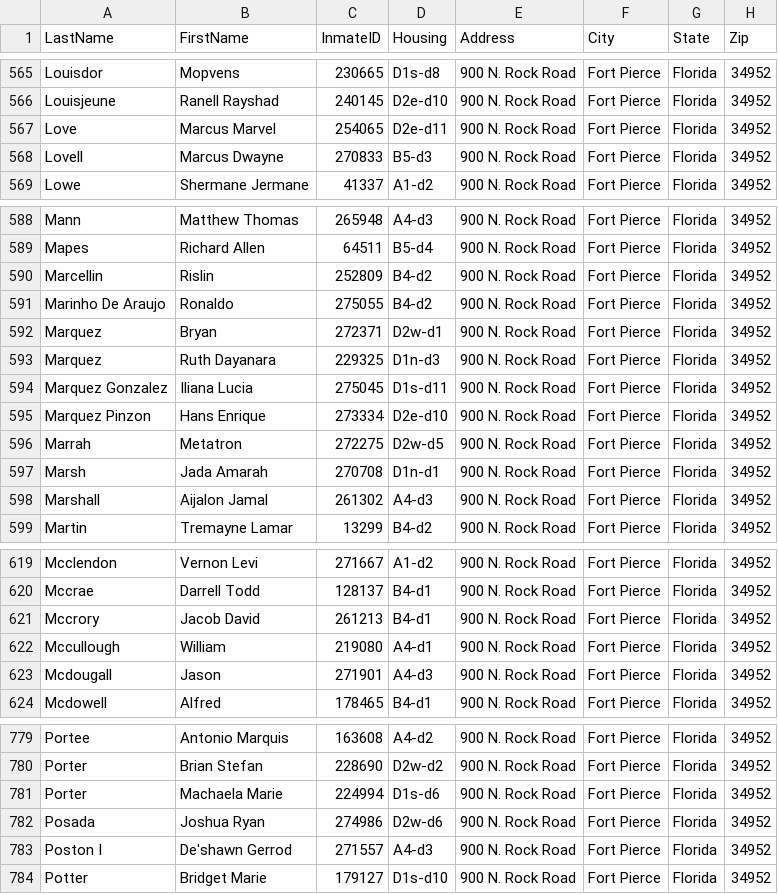
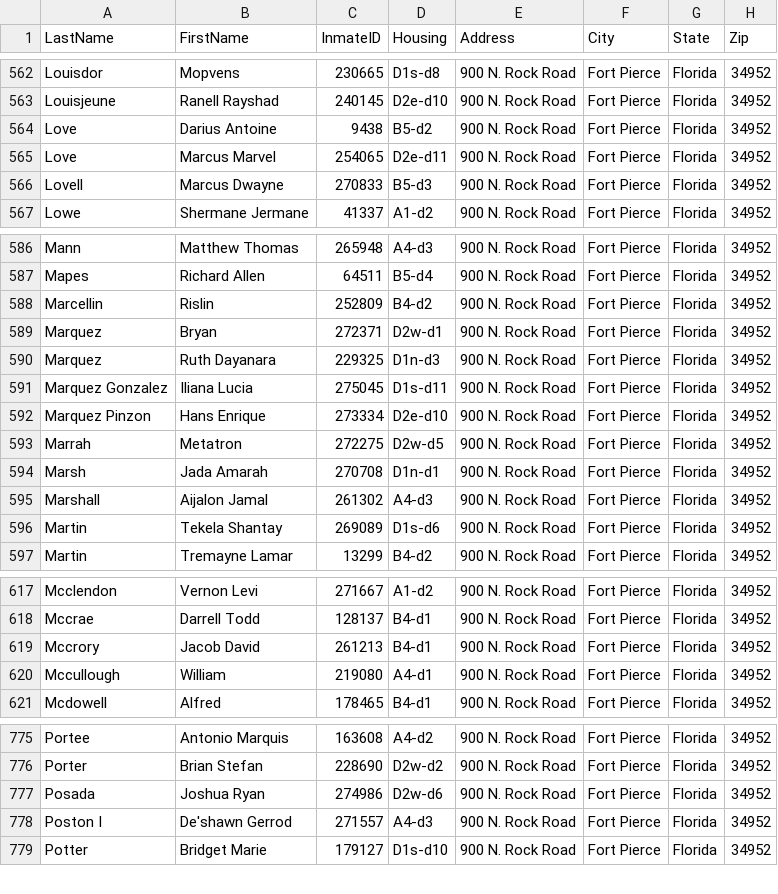
Before and after one commit to webrezaul/david, a CSV file: inmate_list.csv, drawn as a sheet; only a part is shown, gaps mark what is left out; the diff covers the shown part only.

```diff
--- a/inmate_list.csv
+++ b/inmate_list.csv
@@ -566,2 +563,3 @@ Louisdor,Mopvens,230665,D1s-d8,900 N. Rock Road,Fort Pierce,Florida,34952
 Louisjeune,Ranell Rayshad,240145,D2e-d10,900 N. Rock Road,Fort Pierce,Florida,34952
+Love,Darius Antoine,9438,B5-d2,900 N. Rock Road,Fort Pierce,Florida,34952
 Love,Marcus Marvel,254065,D2e-d11,900 N. Rock Road,Fort Pierce,Florida,34952
@@ -590,3 +588,2 @@ Mapes,Richard Allen,64511,B5-d4,900 N. Rock Road,Fort Pierce,Florida,34952
 Marcellin,Rislin,252809,B4-d2,900 N. Rock Road,Fort Pierce,Florida,34952
-Marinho De Araujo,Ronaldo,275055,B4-d2,900 N. Rock Road,Fort Pierce,Florida,34952
 Marquez,Bryan,272371,D2w-d1,900 N. Rock Road,Fort Pierce,Florida,34952
@@ -598,2 +595,3 @@ Marsh,Jada Amarah,270708,D1n-d1,900 N. Rock Road,Fort Pierce,Florida,34952
 Marshall,Aijalon Jamal,261302,A4-d3,900 N. Rock Road,Fort Pierce,Florida,34952
+Martin,Tekela Shantay,269089,D1s-d6,900 N. Rock Road,Fort Pierce,Florida,34952
 Martin,Tremayne Lamar,13299,B4-d2,900 N. Rock Road,Fort Pierce,Florida,34952
@@ -622,3 +620,2 @@ Mccrory,Jacob David,261213,B4-d1,900 N. Rock Road,Fort Pierce,Florida,34952
 Mccullough,William,219080,A4-d1,900 N. Rock Road,Fort Pierce,Florida,34952
-Mcdougall,Jason,271901,A4-d3,900 N. Rock Road,Fort Pierce,Florida,34952
 Mcdowell,Alfred,178465,B4-d1,900 N. Rock Road,Fort Pierce,Florida,34952
@@ -780,3 +776,2 @@ Portee,Antonio Marquis,163608,A4-d2,900 N. Rock Road,Fort Pierce,Florida,34952
 Porter,Brian Stefan,228690,D2w-d2,900 N. Rock Road,Fort Pierce,Florida,34952
-Porter,Machaela Marie,224994,D1s-d6,900 N. Rock Road,Fort Pierce,Florida,34952
 Posada,Joshua Ryan,274986,D2w-d6,900 N. Rock Road,Fort Pierce,Florida,34952
```
Also changed, not shown: 6 added rows, 9 removed rows and 7 edited cells elsewhere in this file, 1 other file.
